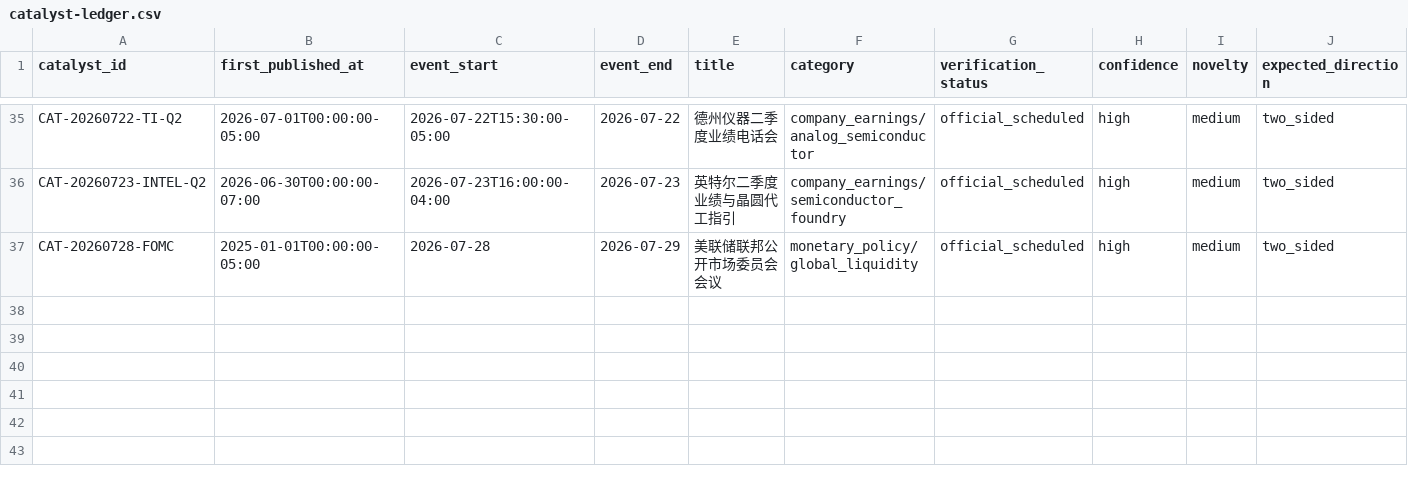
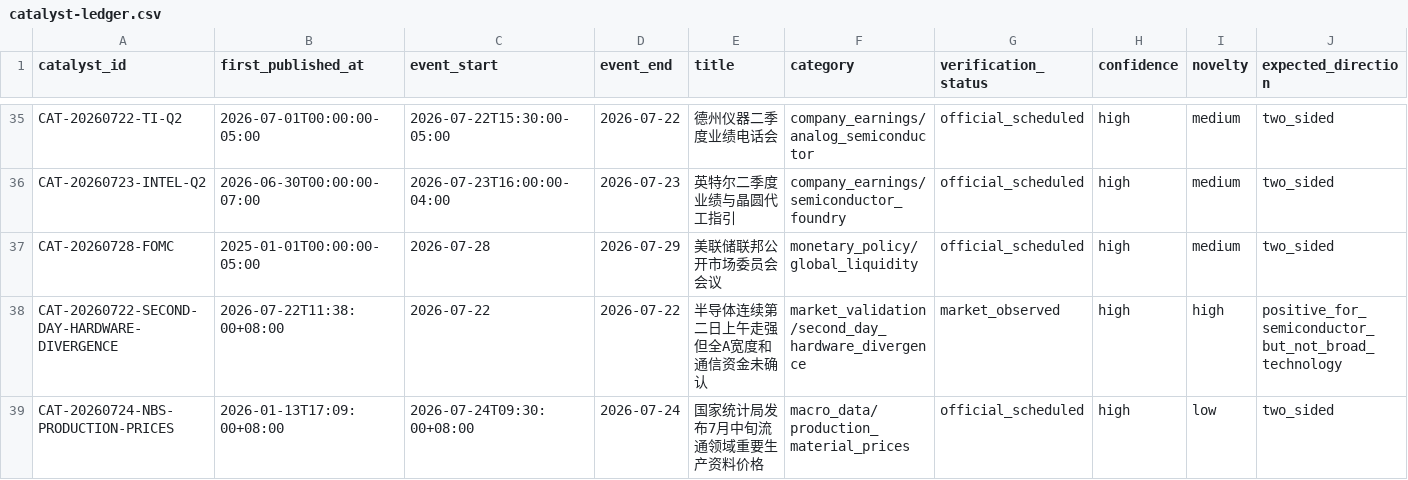
Before and after one commit to 2240907669-svg/fund-investment, a CSV file: data/catalyst-ledger.csv, drawn as a sheet; only a part is shown, gaps mark what is left out; rows hold the shown columns only; the diff names each change by its address in the sheet, - before the commit and + after, or states it on an @@ line.

```diff
--- a/data/catalyst-ledger.csv
+++ b/data/catalyst-ledger.csv
+row 38: CAT-20260722-SECOND-DAY-HARDWARE-DIVERGENCE | 2026-07-22T11:38:00+08:00 | 2026-07-22 | 2026-07-22 | 半导体连续第二日上午走强但全A宽度和通信资金未确认 | market_validation/second_day_hardware_divergence | market_observed | high | high | positive_for_semiconductor_but_not_broad_technology
+row 39: CAT-20260724-NBS-PRODUCTION-PRICES | 2026-01-13T17:09:00+08:00 | 2026-07-24T09:30:00+08:00 | 2026-07-24 | 国家统计局发布7月中旬流通领域重要生产资料价格 | macro_data/production_material_prices | official_scheduled | high | low | two_sided
```
Also changed, not shown: 17 other files.
